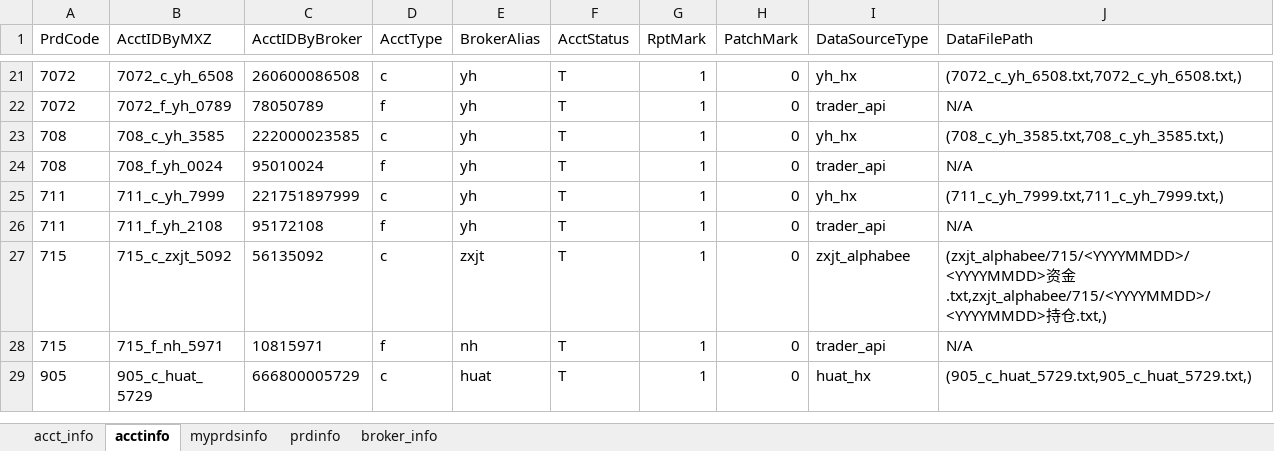
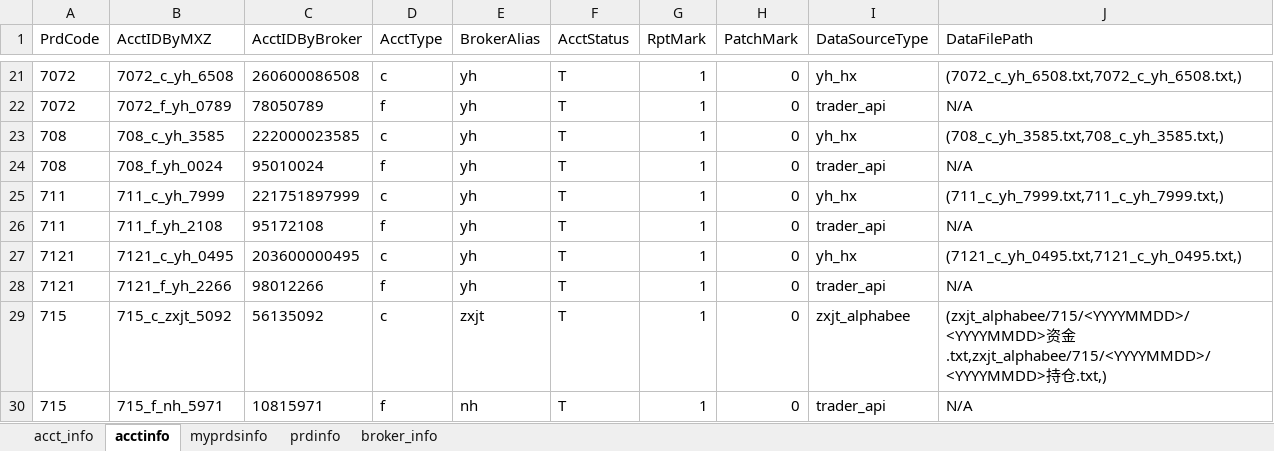
Before and after one commit to Maxincer/trading_plan, an Excel workbook: data/basic_info.xlsx, sheet acctinfo, drawn as a sheet; only a part is shown, gaps mark what is left out; the shorter side is filled out with more unchanged rows; values as stored, in another font and other column widths than the file's, no borders; the diff names each change by its address in the sheet, - before the commit and + after, or states it on an @@ line.

```diff
--- a/data/basic_info.xlsx (sheet acctinfo)
+++ b/data/basic_info.xlsx (sheet acctinfo)
+row 27: 7121 | 7121_c_yh_0495 | 203600000495 | c | yh | T | 1 | 0 | yh_hx | (7121_c_yh_0495.txt,7121_c_yh_0495.txt,)
+row 28: 7121 | 7121_f_yh_2266 | 98012266 | f | yh | T | 1 | 0 | trader_api | N/A
```
Also changed, not shown: data/trdrec_from_trdclient/1211_c_hait_6611.xlsx, data/trdrec_from_trdclient/908_c_hait_8888.xlsx, 9 other files.
